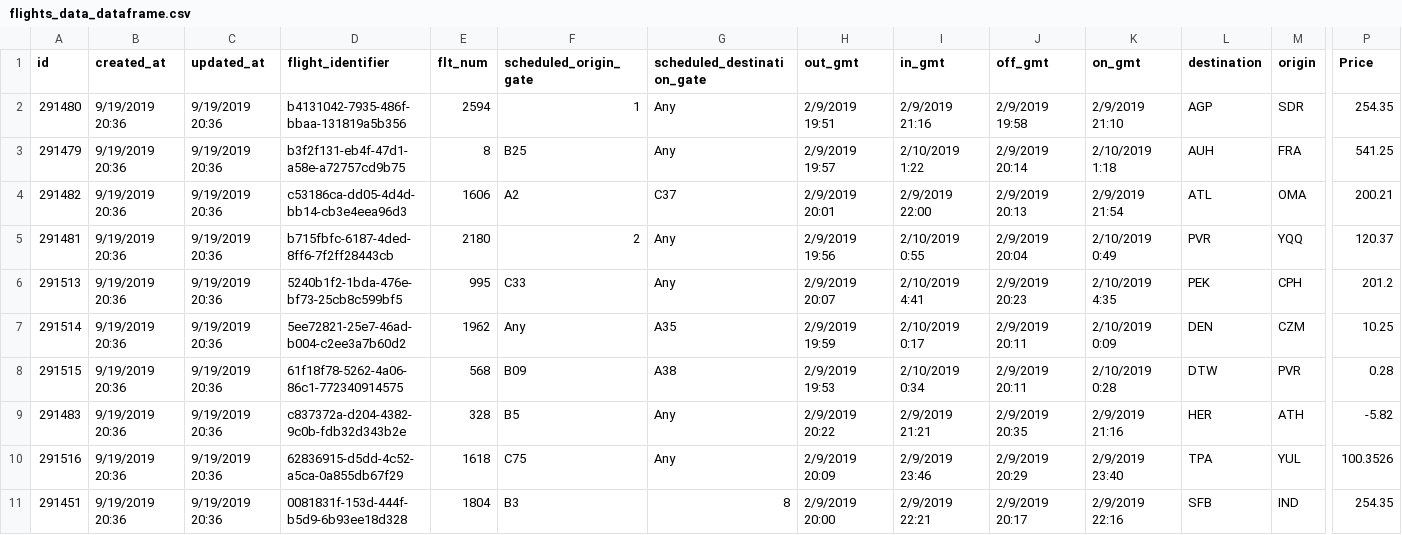
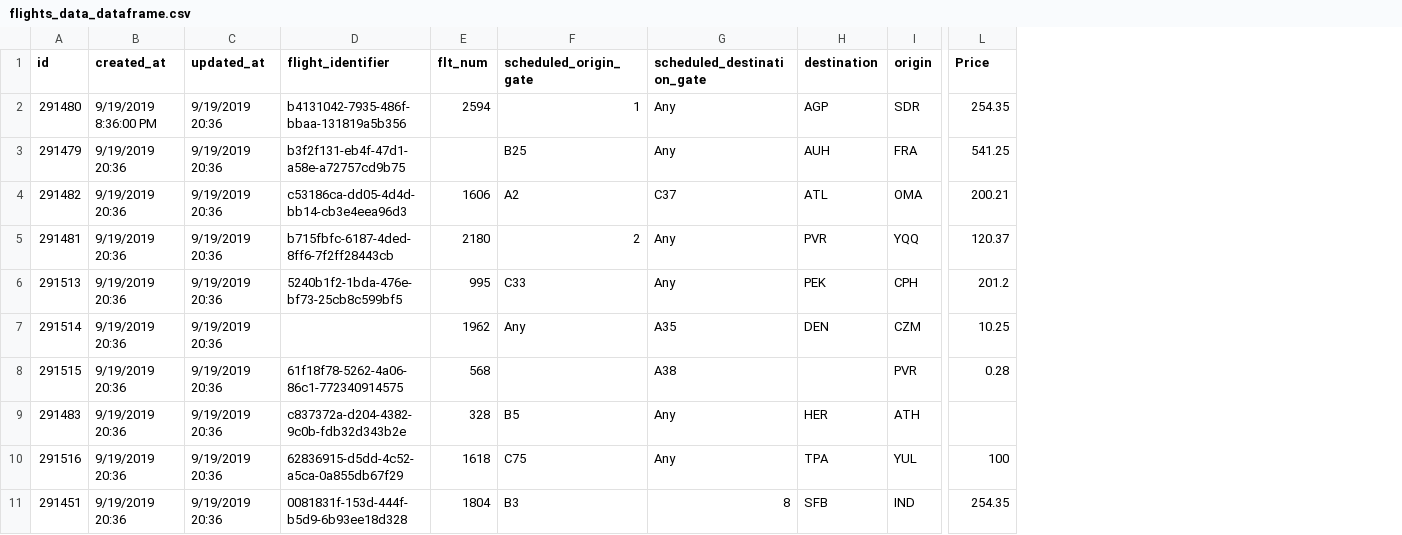
Before and after one commit to shahpalak489/Akhil-python, a CSV file: Everything/flights_data_dataframe.csv, drawn as a sheet; only a part is shown, gaps mark what is left out; removed rows and columns are numbered as before the commit, all else as after; the diff covers the shown part only; the diff names each change by its address in the sheet, - before the commit and + after, or states it on an @@ line.

```diff
--- a/Everything/flights_data_dataframe.csv
+++ b/Everything/flights_data_dataframe.csv
-column H (out_gmt), rows 2-11: 2/9/2019 19:51 | 2/9/2019 19:57 | 2/9/2019 20:01 | 2/9/2019 19:56 | 2/9/2019 20:07 | 2/9/2019 19:59 | 2/9/2019 19:53 | 2/9/2019 20:22 | 2/9/2019 20:09 | 2/9/2019 20:00
-column I (in_gmt), rows 2-11: 2/9/2019 21:16 | 2/10/2019 1:22 | 2/9/2019 22:00 | 2/10/2019 0:55 | 2/10/2019 4:41 | 2/10/2019 0:17 | 2/10/2019 0:34 | 2/9/2019 21:21 | 2/9/2019 23:46 | 2/9/2019 22:21
-column J (off_gmt), rows 2-11: 2/9/2019 19:58 | 2/9/2019 20:14 | 2/9/2019 20:13 | 2/9/2019 20:04 | 2/9/2019 20:23 | 2/9/2019 20:11 | 2/9/2019 20:11 | 2/9/2019 20:35 | 2/9/2019 20:29 | 2/9/2019 20:17
-column K (on_gmt), rows 2-11: 2/9/2019 21:10 | 2/10/2019 1:18 | 2/9/2019 21:54 | 2/10/2019 0:49 | 2/10/2019 4:35 | 2/10/2019 0:09 | 2/10/2019 0:28 | 2/9/2019 21:16 | 2/9/2019 23:40 | 2/9/2019 22:16
-B2 (created_at): 9/19/2019 20:36
+B2 (created_at): 9/19/2019 8:36:00 PM
-E3 (flt_num): 8
+E3 (flt_num): (empty)
-D7 (flight_identifier): 5ee72821-25e7-46ad-b004-c2ee3a7b60d2
+D7 (flight_identifier): (empty)
-F8 (scheduled_origin_gate): B09
+F8 (scheduled_origin_gate): (empty)
-H8 (destination): DTW
+H8 (destination): (empty)
-L9 (Price): -5.82
+L9 (Price): (empty)
-L10 (Price): 100.3526
+L10 (Price): 100
```
Also changed, not shown: 6 edited cells elsewhere in this file, 2 other files.
